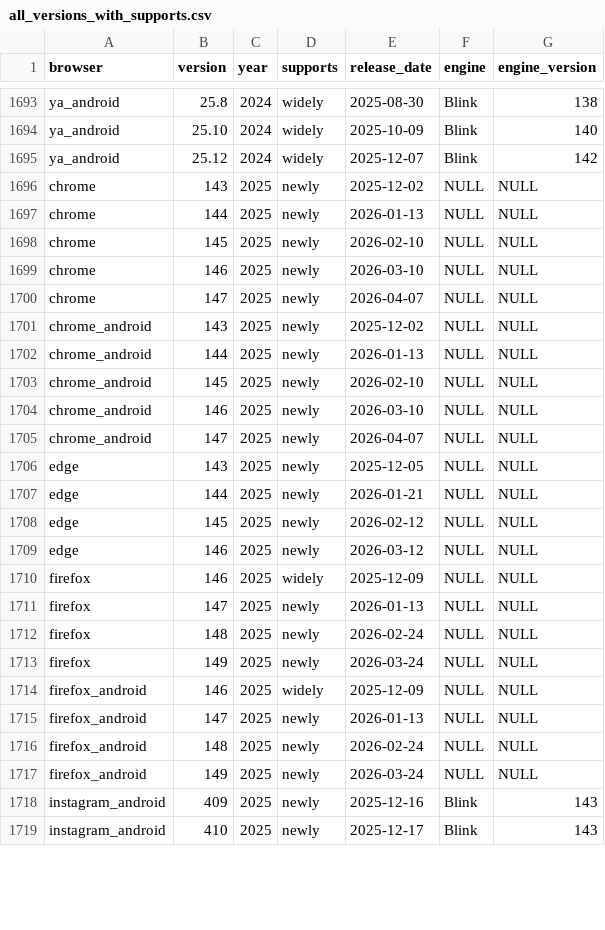
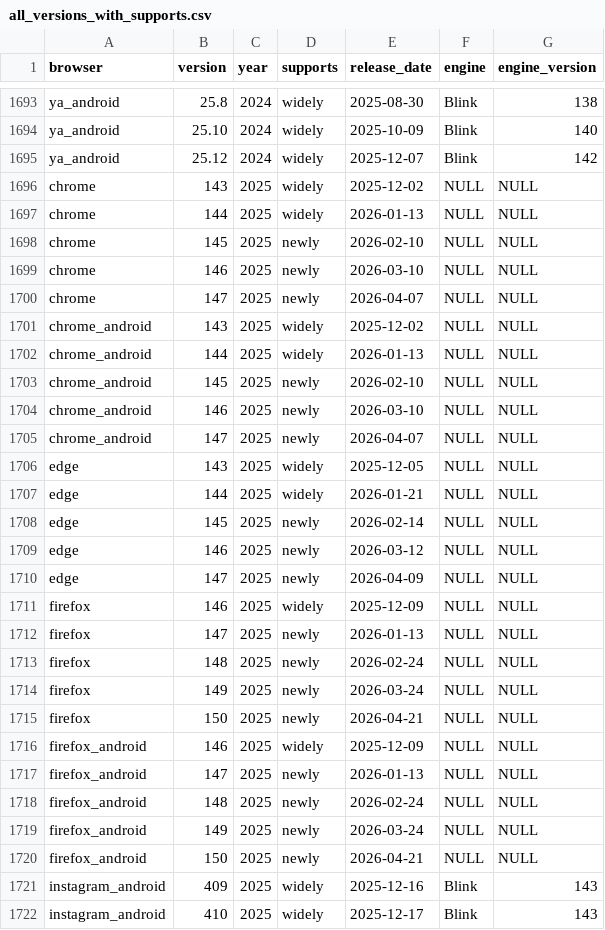
Before and after one commit to web-platform-dx/baseline-browser-mapping, a CSV file: static/with_downstream/all_versions_with_supports.csv, drawn as a sheet; only a part is shown, gaps mark what is left out; the diff covers the shown part only.

```diff
--- a/static/with_downstream/all_versions_with_supports.csv
+++ b/static/with_downstream/all_versions_with_supports.csv
@@ -1695,4 +1695,4 @@
 "ya_android","25.12","2024","widely","2025-12-07","Blink","142"
-"chrome","143","2025","newly","2025-12-02","NULL","NULL"
-"chrome","144","2025","newly","2026-01-13","NULL","NULL"
+"chrome","143","2025","widely","2025-12-02","NULL","NULL"
+"chrome","144","2025","widely","2026-01-13","NULL","NULL"
 "chrome","145","2025","newly","2026-02-10","NULL","NULL"
@@ -1700,4 +1700,4 @@
 "chrome","147","2025","newly","2026-04-07","NULL","NULL"
-"chrome_android","143","2025","newly","2025-12-02","NULL","NULL"
-"chrome_android","144","2025","newly","2026-01-13","NULL","NULL"
+"chrome_android","143","2025","widely","2025-12-02","NULL","NULL"
+"chrome_android","144","2025","widely","2026-01-13","NULL","NULL"
 "chrome_android","145","2025","newly","2026-02-10","NULL","NULL"
@@ -1705,6 +1705,7 @@
 "chrome_android","147","2025","newly","2026-04-07","NULL","NULL"
-"edge","143","2025","newly","2025-12-05","NULL","NULL"
-"edge","144","2025","newly","2026-01-21","NULL","NULL"
-"edge","145","2025","newly","2026-02-12","NULL","NULL"
+"edge","143","2025","widely","2025-12-05","NULL","NULL"
+"edge","144","2025","widely","2026-01-21","NULL","NULL"
+"edge","145","2025","newly","2026-02-14","NULL","NULL"
 "edge","146","2025","newly","2026-03-12","NULL","NULL"
+"edge","147","2025","newly","2026-04-09","NULL","NULL"
 "firefox","146","2025","widely","2025-12-09","NULL","NULL"
@@ -1713,2 +1714,3 @@
 "firefox","149","2025","newly","2026-03-24","NULL","NULL"
+"firefox","150","2025","newly","2026-04-21","NULL","NULL"
 "firefox_android","146","2025","widely","2025-12-09","NULL","NULL"
@@ -1717,3 +1719,4 @@
 "firefox_android","149","2025","newly","2026-03-24","NULL","NULL"
-"instagram_android","409","2025","newly","2025-12-16","Blink","143"
-"instagram_android","410","2025","newly","2025-12-17","Blink","143"
+"firefox_android","150","2025","newly","2026-04-21","NULL","NULL"
+"instagram_android","409","2025","widely","2025-12-16","Blink","143"
+"instagram_android","410","2025","widely","2025-12-17","Blink","143"
```
Also changed, not shown: 2 added rows and 5 edited cells elsewhere in this file, static/all_versions.csv, static/all_versions_with_supports.csv, 9 other files.
